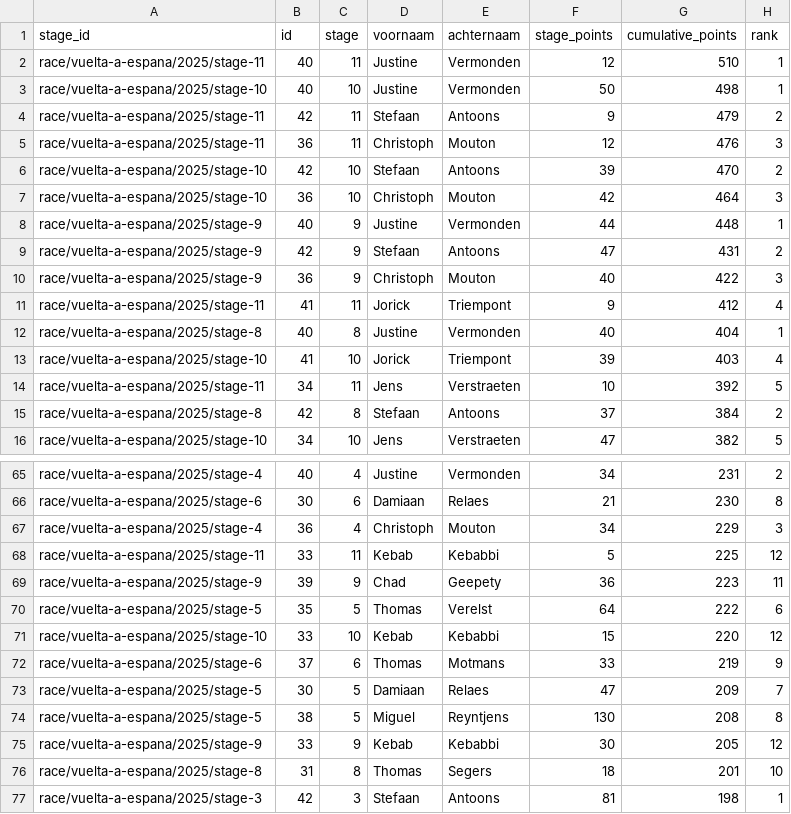
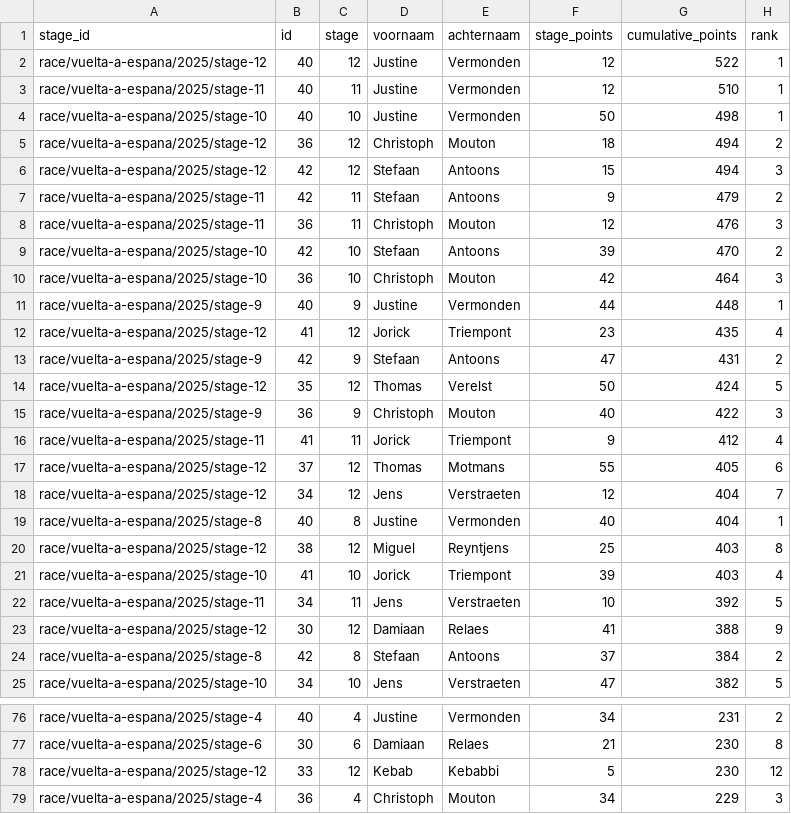
Before and after one commit to Thomassegers14/tourmanager-scraper, a CSV file: data/processed/ranking/ranking_by_stage_vuelta-a-espana_2025.csv, drawn as a sheet; only a part is shown, gaps mark what is left out; the shorter side is filled out with more unchanged rows; the diff covers the shown part only; the diff names each change by its address in the sheet, - before the commit and + after, or states it on an @@ line.

```diff
--- a/data/processed/ranking/ranking_by_stage_vuelta-a-espana_2025.csv
+++ b/data/processed/ranking/ranking_by_stage_vuelta-a-espana_2025.csv
+row 2: race/vuelta-a-espana/2025/stage-12 | 40 | 12 | Justine | Vermonden | 12 | 522 | 1
+row 5: race/vuelta-a-espana/2025/stage-12 | 36 | 12 | Christoph | Mouton | 18 | 494 | 2
+row 6: race/vuelta-a-espana/2025/stage-12 | 42 | 12 | Stefaan | Antoons | 15 | 494 | 3
+row 12: race/vuelta-a-espana/2025/stage-12 | 41 | 12 | Jorick | Triempont | 23 | 435 | 4
+row 14: race/vuelta-a-espana/2025/stage-12 | 35 | 12 | Thomas | Verelst | 50 | 424 | 5
+row 17: race/vuelta-a-espana/2025/stage-12 | 37 | 12 | Thomas | Motmans | 55 | 405 | 6
+row 18: race/vuelta-a-espana/2025/stage-12 | 34 | 12 | Jens | Verstraeten | 12 | 404 | 7
+row 20: race/vuelta-a-espana/2025/stage-12 | 38 | 12 | Miguel | Reyntjens | 25 | 403 | 8
+row 23: race/vuelta-a-espana/2025/stage-12 | 30 | 12 | Damiaan | Relaes | 41 | 388 | 9
+row 78: race/vuelta-a-espana/2025/stage-12 | 33 | 12 | Kebab | Kebabbi | 5 | 230 | 12
```
Also changed, not shown: 2 added rows elsewhere in this file, 2 other files.
